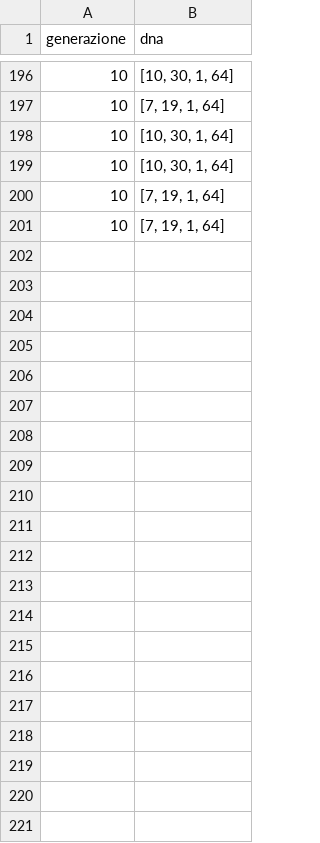
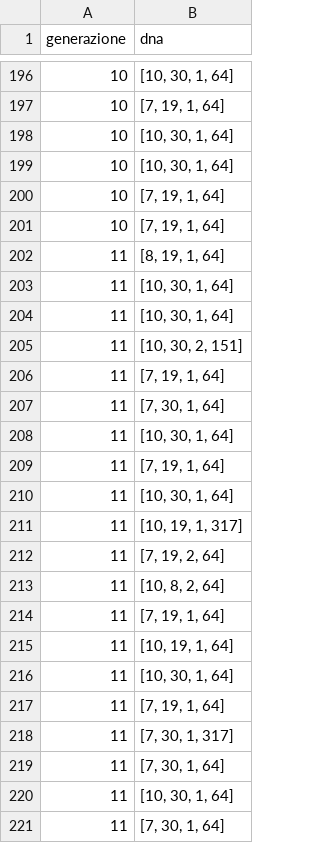
Before and after one commit to RussoFrancesco/Progetto_IA, a CSV file: individui_gene.csv, drawn as a sheet; only a part is shown, gaps mark what is left out; the diff names each change by its address in the sheet, - before the commit and + after, or states it on an @@ line.

```diff
--- a/individui_gene.csv
+++ b/individui_gene.csv
+row 202: 11 | [8, 19, 1, 64]
+row 203: 11 | [10, 30, 1, 64]
+row 204: 11 | [10, 30, 1, 64]
+row 205: 11 | [10, 30, 2, 151]
+row 206: 11 | [7, 19, 1, 64]
+row 207: 11 | [7, 30, 1, 64]
+row 208: 11 | [10, 30, 1, 64]
+row 209: 11 | [7, 19, 1, 64]
+row 210: 11 | [10, 30, 1, 64]
+row 211: 11 | [10, 19, 1, 317]
+row 212: 11 | [7, 19, 2, 64]
+row 213: 11 | [10, 8, 2, 64]
+row 214: 11 | [7, 19, 1, 64]
+row 215: 11 | [10, 19, 1, 64]
+row 216: 11 | [10, 30, 1, 64]
+row 217: 11 | [7, 19, 1, 64]
+row 218: 11 | [7, 30, 1, 317]
+row 219: 11 | [7, 30, 1, 64]
+row 220: 11 | [10, 30, 1, 64]
+row 221: 11 | [7, 30, 1, 64]
```
Also changed, not shown: individui_gene_result.csv, individui_result_norm.csv.
